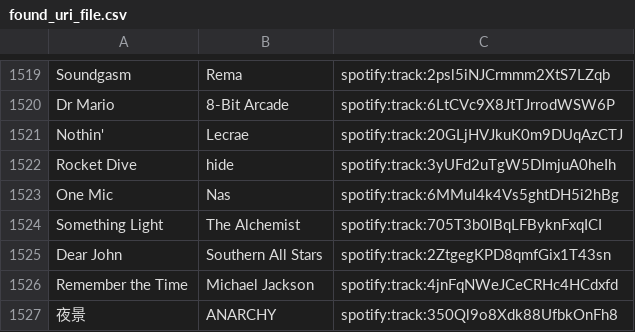
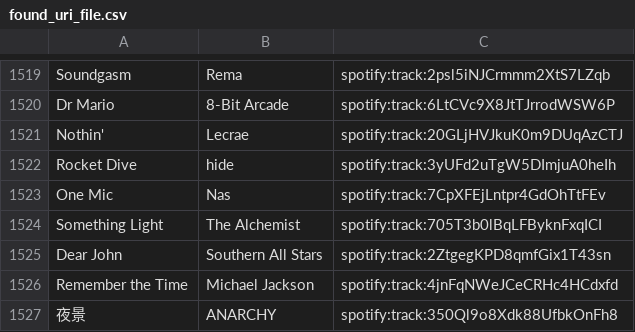
Before and after one commit to dumejiego00/Apple-to-Spotify-Playlist-Manager, a CSV file: found_uri_file.csv, drawn as a sheet; only a part is shown, gaps mark what is left out; the diff covers the shown part only.

```diff
--- a/found_uri_file.csv
+++ b/found_uri_file.csv
@@ -1522,3 +1522,3 @@ Nothin',Lecrae,spotify:track:20GLjHVJkuK0m9DUqAzCTJ
 Rocket Dive,hide,spotify:track:3yUFd2uTgW5DImjuA0heIh
-One Mic,Nas,spotify:track:6MMuI4k4Vs5ghtDH5i2hBg
+One Mic,Nas,spotify:track:7CpXFEjLntpr4GdOhTtFEv
 Something Light,The Alchemist,spotify:track:705T3b0lBqLFByknFxqICI
```
Also changed, not shown: 10 edited cells elsewhere in this file, 3 other files.
